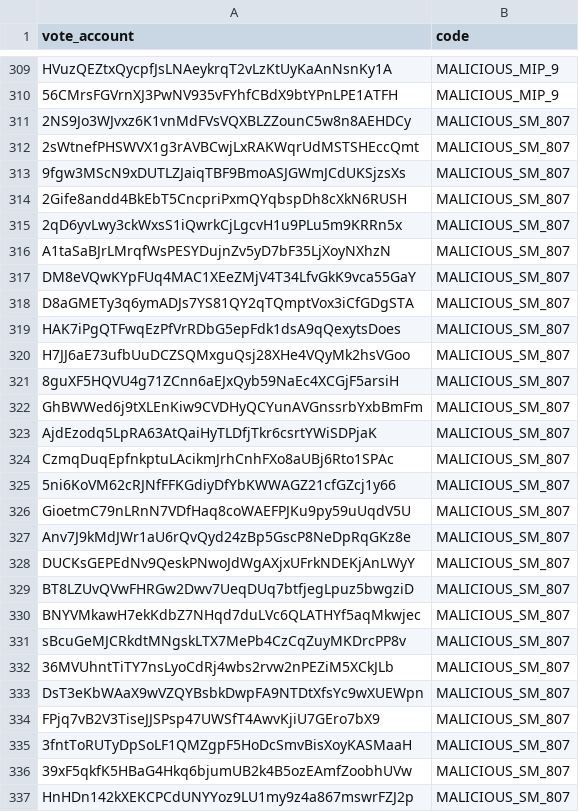
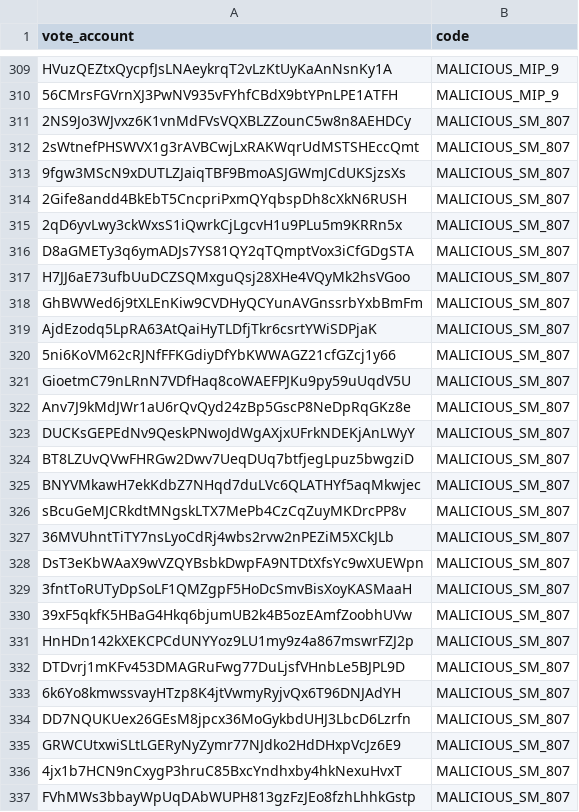
Before and after one commit to marinade-finance/delegation-strategy-2, a CSV file: blacklist.csv, drawn as a sheet; only a part is shown, gaps mark what is left out; the shorter side is filled out with more unchanged rows; removed rows and columns are numbered as before the commit, all else as after; the diff covers the shown part only; the diff names each change by its address in the sheet, - before the commit and + after, or states it on an @@ line.

```diff
--- a/blacklist.csv
+++ b/blacklist.csv
-row 316: A1taSaBJrLMrqfWsPESYDujnZv5yD7bF35LjXoyNXhzN | MALICIOUS_SM_807
-row 317: DM8eVQwKYpFUq4MAC1XEeZMjV4T34LfvGkK9vca55GaY | MALICIOUS_SM_807
-row 319: HAK7iPgQTFwqEzPfVrRDbG5epFdk1dsA9qQexytsDoes | MALICIOUS_SM_807
-row 321: 8guXF5HQVU4g71ZCnn6aEJxQyb59NaEc4XCGjF5arsiH | MALICIOUS_SM_807
-row 324: CzmqDuqEpfnkptuLAcikmJrhCnhFXo8aUBj6Rto1SPAc | MALICIOUS_SM_807
-row 334: FPjq7vB2V3TiseJJSPsp47UWSfT4AwvKjiU7GEro7bX9 | MALICIOUS_SM_807
```
Also changed, not shown: 28 added rows elsewhere in this file.
